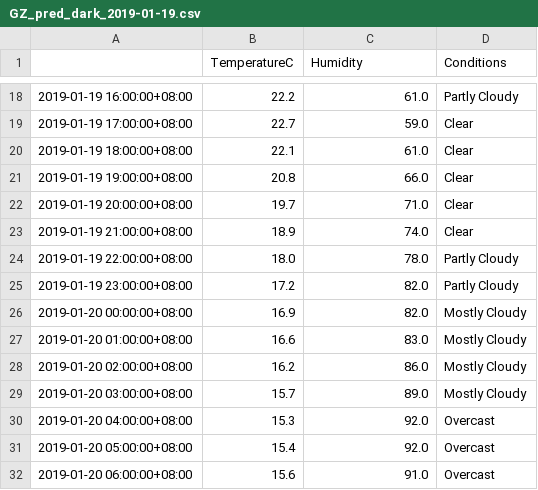
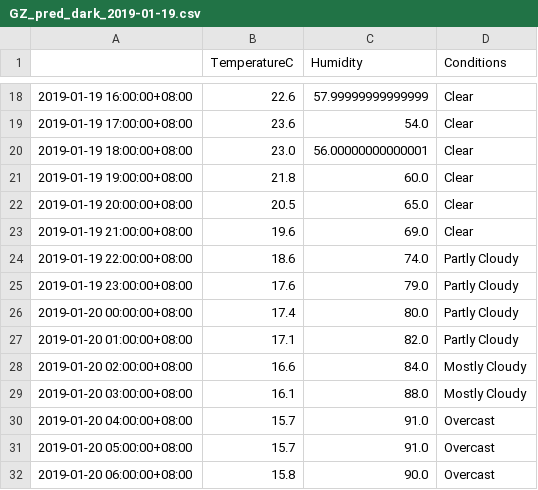
Before and after one commit to leonardmac0614/update_realtime, a CSV file: predict_files/GZ_pred_dark_2019-01-19.csv, drawn as a sheet; only a part is shown, gaps mark what is left out; the diff covers the shown part only.

```diff
--- a/predict_files/GZ_pred_dark_2019-01-19.csv
+++ b/predict_files/GZ_pred_dark_2019-01-19.csv
@@ -18,15 +18,15 @@
-2019-01-19 16:00:00+08:00,22.2,61.0,Partly Cloudy
-2019-01-19 17:00:00+08:00,22.7,59.0,Clear
-2019-01-19 18:00:00+08:00,22.1,61.0,Clear
-2019-01-19 19:00:00+08:00,20.8,66.0,Clear
-2019-01-19 20:00:00+08:00,19.7,71.0,Clear
-2019-01-19 21:00:00+08:00,18.9,74.0,Clear
-2019-01-19 22:00:00+08:00,18.0,78.0,Partly Cloudy
-2019-01-19 23:00:00+08:00,17.2,82.0,Partly Cloudy
-2019-01-20 00:00:00+08:00,16.9,82.0,Mostly Cloudy
-2019-01-20 01:00:00+08:00,16.6,83.0,Mostly Cloudy
-2019-01-20 02:00:00+08:00,16.2,86.0,Mostly Cloudy
-2019-01-20 03:00:00+08:00,15.7,89.0,Mostly Cloudy
-2019-01-20 04:00:00+08:00,15.3,92.0,Overcast
-2019-01-20 05:00:00+08:00,15.4,92.0,Overcast
-2019-01-20 06:00:00+08:00,15.6,91.0,Overcast
+2019-01-19 16:00:00+08:00,22.6,57.99999999999999,Clear
+2019-01-19 17:00:00+08:00,23.6,54.0,Clear
+2019-01-19 18:00:00+08:00,23.0,56.00000000000001,Clear
+2019-01-19 19:00:00+08:00,21.8,60.0,Clear
+2019-01-19 20:00:00+08:00,20.5,65.0,Clear
+2019-01-19 21:00:00+08:00,19.6,69.0,Clear
+2019-01-19 22:00:00+08:00,18.6,74.0,Partly Cloudy
+2019-01-19 23:00:00+08:00,17.6,79.0,Partly Cloudy
+2019-01-20 00:00:00+08:00,17.4,80.0,Partly Cloudy
+2019-01-20 01:00:00+08:00,17.1,82.0,Partly Cloudy
+2019-01-20 02:00:00+08:00,16.6,84.0,Mostly Cloudy
+2019-01-20 03:00:00+08:00,16.1,88.0,Mostly Cloudy
+2019-01-20 04:00:00+08:00,15.7,91.0,Overcast
+2019-01-20 05:00:00+08:00,15.7,91.0,Overcast
+2019-01-20 06:00:00+08:00,15.8,90.0,Overcast
```
Also changed, not shown: 65 edited cells elsewhere in this file, GZ_his_dark.csv.
